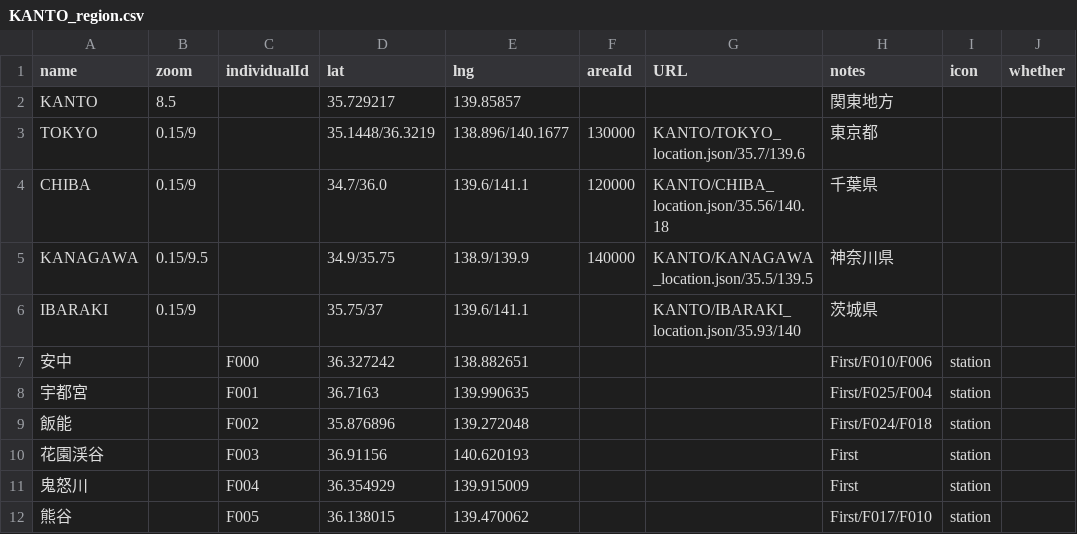
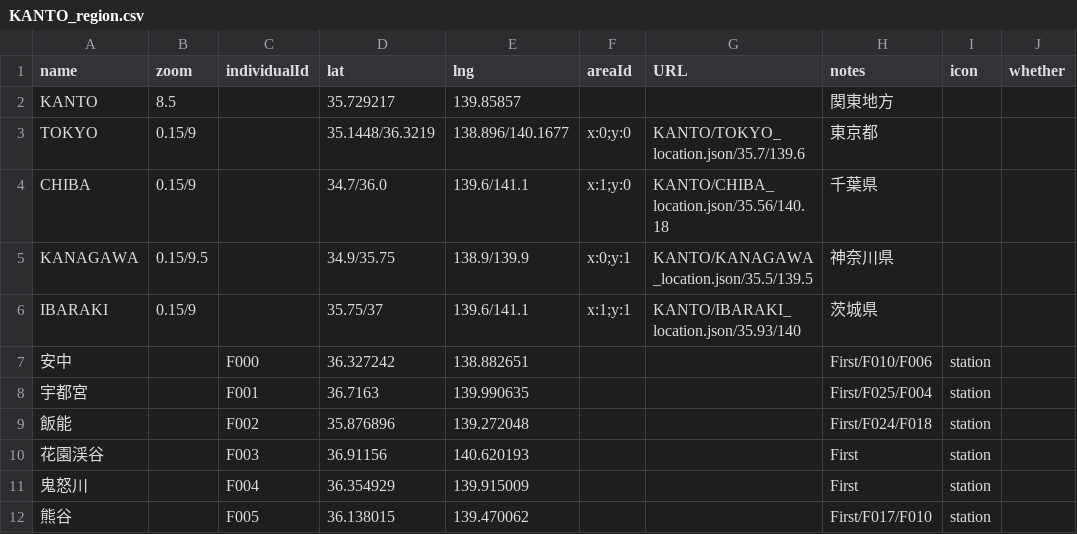
Before and after one commit to 4476barebare/MAP-, a CSV file: KANTO/KANTO_region.csv, drawn as a sheet; only a part is shown; the diff names each change by its address in the sheet, - before the commit and + after, or states it on an @@ line.

Commit message:
Add files via upload

```diff
--- a/KANTO/KANTO_region.csv
+++ b/KANTO/KANTO_region.csv
-F3 (areaId): 130000
+F3 (areaId): x:0;y:0
-F4 (areaId): 120000
+F4 (areaId): x:1;y:0
-F5 (areaId): 140000
+F5 (areaId): x:0;y:1
-F6 (areaId): (empty)
+F6 (areaId): x:1;y:1
```
